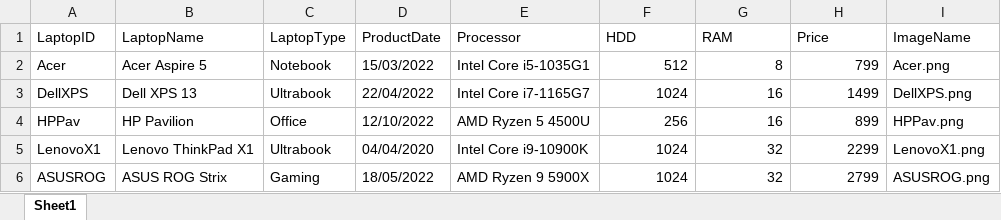
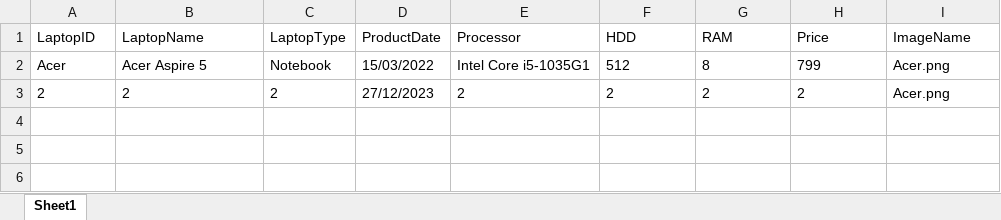
Before and after one commit to khanghoang1210/winform-progamming, an Excel workbook: LaptopManagement/bin/Data/LaptopList.xlsx, sheet Sheet1, drawn as a sheet; values as stored, in another font and other column widths than the file's, no borders; removed rows and columns are numbered as before the commit, all else as after; the diff names each change by its address in the sheet, - before the commit and + after, or states it on an @@ line.

```diff
--- a/LaptopManagement/bin/Data/LaptopList.xlsx (sheet Sheet1)
+++ b/LaptopManagement/bin/Data/LaptopList.xlsx (sheet Sheet1)
-F2:H2 alignment: right
+F2:H2 alignment: left
-row 3: DellXPS | Dell XPS 13 | Ultrabook | 22/04/2022 | Intel Core i7-1165G7 | 1024 | 16 | 1499 | DellXPS.png
-row 4: HPPav | HP Pavilion | Office | 12/10/2022 | AMD Ryzen 5 4500U | 256 | 16 | 899 | HPPav.png
-row 5: LenovoX1 | Lenovo ThinkPad X1 | Ultrabook | 04/04/2020 | Intel Core i9-10900K | 1024 | 32 | 2299 | LenovoX1.png
-row 6: ASUSROG | ASUS ROG Strix | Gaming | 18/05/2022 | AMD Ryzen 9 5900X | 1024 | 32 | 2799 | ASUSROG.png
+row 3: 2 | 2 | 2 | 27/12/2023 | 2 | 2 | 2 | 2 | Acer.png
```
Also changed, not shown: 21 other files.
